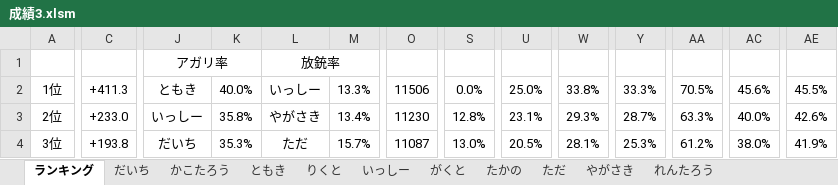
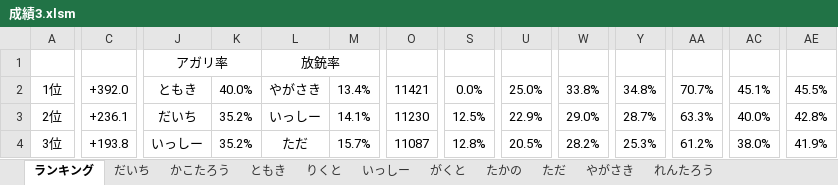
Before and after one commit to daicho/mahjong, an Excel workbook: 三人麻雀/成績3.xlsm, sheet ランキング, drawn as a sheet; only a part is shown, gaps mark what is left out; values as stored, in another font and other column widths than the file's, no borders; charts and pictures not drawn; the diff covers the shown part only; the diff names each change by its address in the sheet, - before the commit and + after, or states it on an @@ line.

```diff
--- a/三人麻雀/成績3.xlsm (sheet ランキング)
+++ b/三人麻雀/成績3.xlsm (sheet ランキング)
-C2: +411.3
+C2: +392.0
-L2: いっしー
+L2: やがさき
-M2: 13.3%
+M2: 13.4%
-O2: 11506
+O2: 11421
-Y2: 33.3%
+Y2: 34.8%
-AA2: 70.5%
+AA2: 70.7%
-AC2: 45.6%
+AC2: 45.1%
-C3: +233.0
+C3: +236.1
-J3: いっしー
+J3: だいち
-K3: 35.8%
+K3: 35.2%
-L3: やがさき
+L3: いっしー
-M3: 13.4%
+M3: 14.1%
-S3: 12.8%
+S3: 12.5%
-U3: 23.1%
+U3: 22.9%
-W3: 29.3%
+W3: 29.0%
-AE3: 42.6%
+AE3: 42.8%
-J4: だいち
+J4: いっしー
-K4: 35.3%
+K4: 35.2%
-S4: 13.0%
+S4: 12.8%
-W4: 28.1%
+W4: 28.2%
```
Also changed, not shown: 44 edited cells elsewhere in this sheet, sheet いっしー, sheet りくと, sheet だいち, charts or pictures, 三人麻雀/点数3.xlsm, 11 other files.
